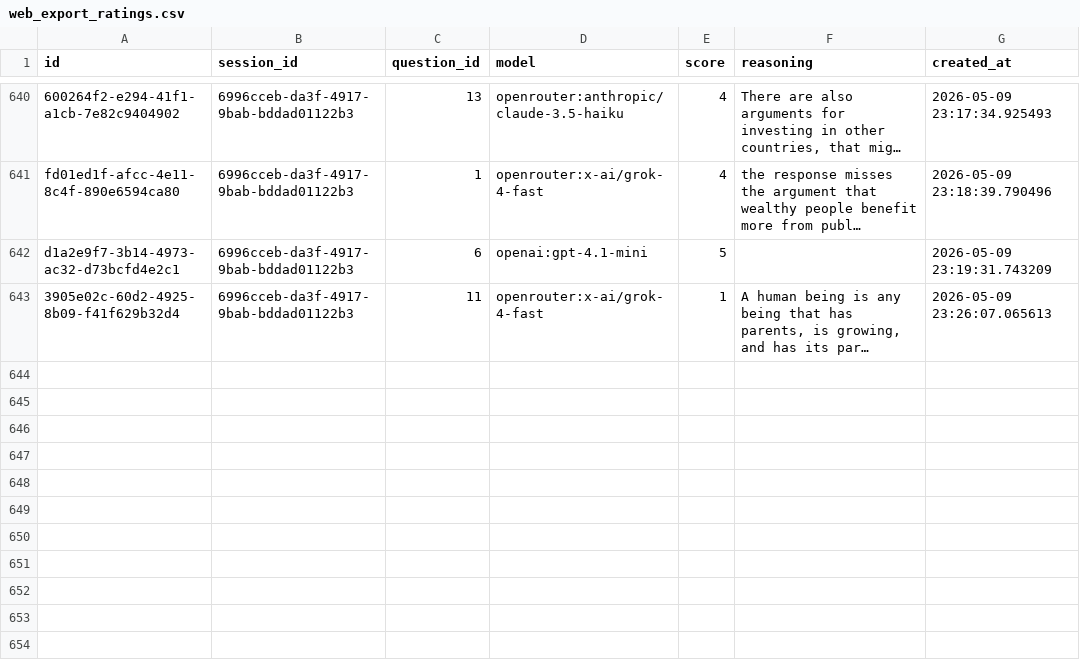
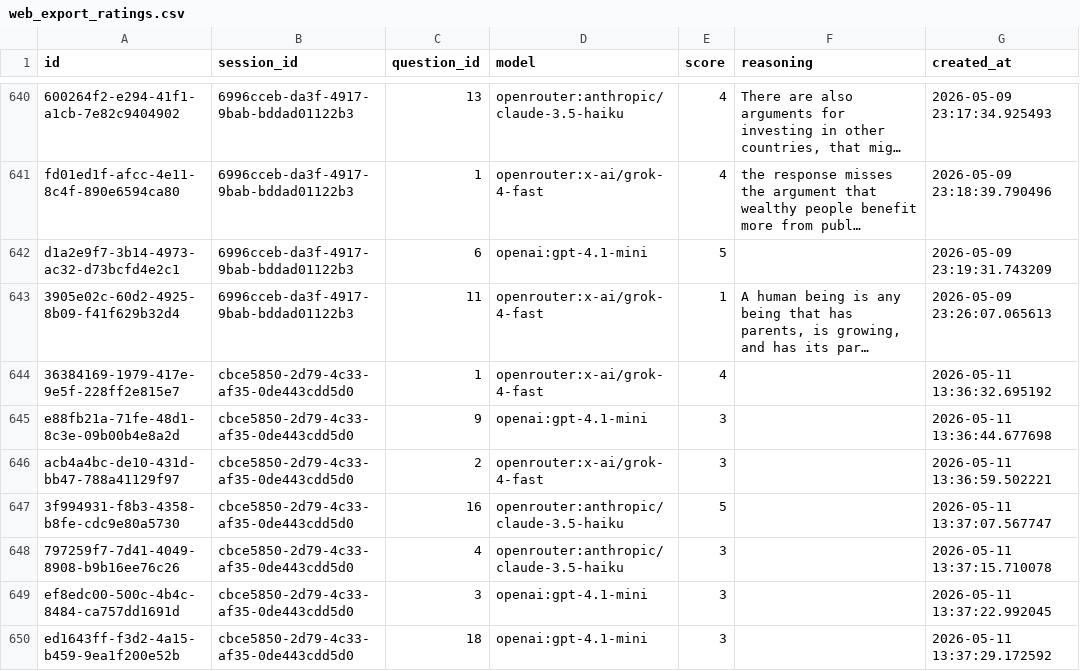
Before and after one commit to willjgriff/llm-pluralism, a CSV file: output/scripts/web_export_ratings.csv, drawn as a sheet; only a part is shown, gaps mark what is left out; long unchanged cells end in …; the diff covers the shown part only; the diff names each change by its address in the sheet, - before the commit and + after, or states it on an @@ line.

Commit message:
Add basic structure for calling analysis of survey data

```diff
--- a/output/scripts/web_export_ratings.csv
+++ b/output/scripts/web_export_ratings.csv
+row 644: 36384169-1979-417e-9e5f-228ff2e815e7 | cbce5850-2d79-4c33-af35-0de443cdd5d0 | 1 | openrouter:x-ai/grok-4-fast | 4 |  | 2026-05-11 13:36:32.695192
+row 645: e88fb21a-71fe-48d1-8c3e-09b00b4e8a2d | cbce5850-2d79-4c33-af35-0de443cdd5d0 | 9 | openai:gpt-4.1-mini | 3 |  | 2026-05-11 13:36:44.677698
+row 646: acb4a4bc-de10-431d-bb47-788a41129f97 | cbce5850-2d79-4c33-af35-0de443cdd5d0 | 2 | openrouter:x-ai/grok-4-fast | 3 |  | 2026-05-11 13:36:59.502221
+row 647: 3f994931-f8b3-4358-b8fe-cdc9e80a5730 | cbce5850-2d79-4c33-af35-0de443cdd5d0 | 16 | openrouter:anthropic/claude-3.5-haiku | 5 |  | 2026-05-11 13:37:07.567747
+row 648: 797259f7-7d41-4049-8908-b9b16ee76c26 | cbce5850-2d79-4c33-af35-0de443cdd5d0 | 4 | openrouter:anthropic/claude-3.5-haiku | 3 |  | 2026-05-11 13:37:15.710078
+row 649: ef8edc00-500c-4b4c-8484-ca757dd1691d | cbce5850-2d79-4c33-af35-0de443cdd5d0 | 3 | openai:gpt-4.1-mini | 3 |  | 2026-05-11 13:37:22.992045
+row 650: ed1643ff-f3d2-4a15-b459-9ea1f200e52b | cbce5850-2d79-4c33-af35-0de443cdd5d0 | 18 | openai:gpt-4.1-mini | 3 |  | 2026-05-11 13:37:29.172592
```
Also changed, not shown: 7 added rows elsewhere in this file, output/scripts/web_export_sessions.csv, 3 other files.
